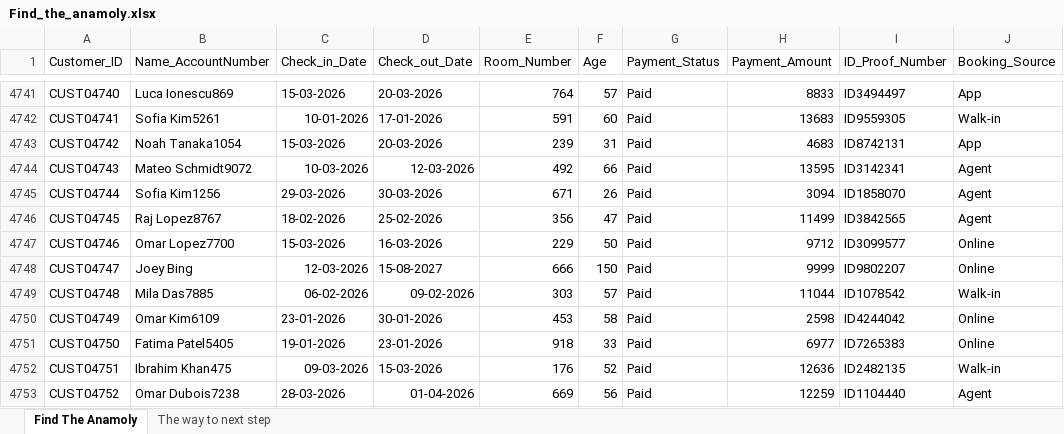
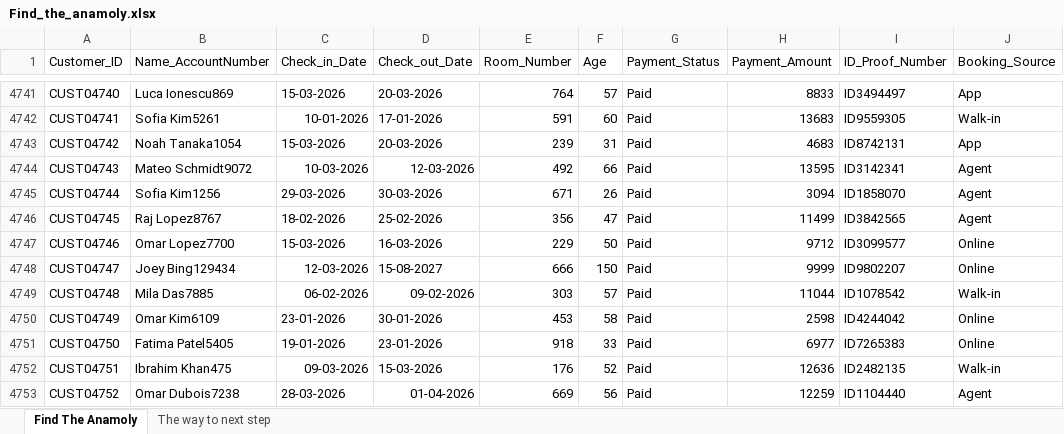
Before and after one commit to Svetlana2006/ESCAPE_ROOM_Round2, an Excel workbook: Find_the_anamoly.xlsx, sheet Find The Anamoly, drawn as a sheet; only a part is shown, gaps mark what is left out; values as stored, in another font and other column widths than the file's, no borders; the diff names each change by its address in the sheet, - before the commit and + after, or states it on an @@ line.

Commit message:
excel sheet changes

```diff
--- a/Find_the_anamoly.xlsx (sheet Find The Anamoly)
+++ b/Find_the_anamoly.xlsx (sheet Find The Anamoly)
-B4748 (Name_AccountNumber): Joey Bing
+B4748 (Name_AccountNumber): Joey Bing129434
```
